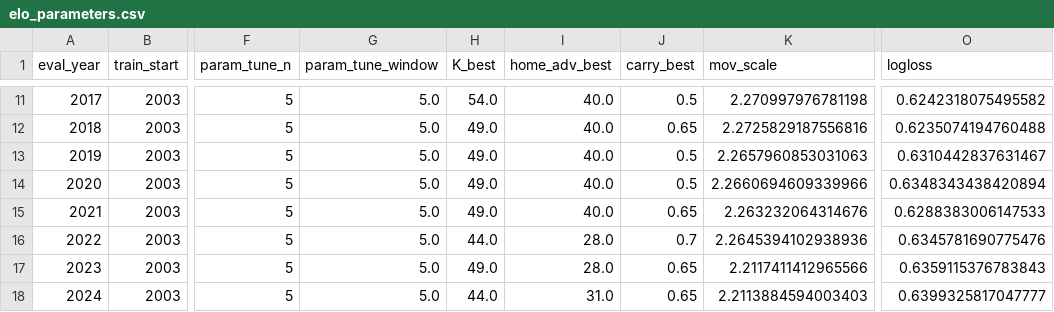
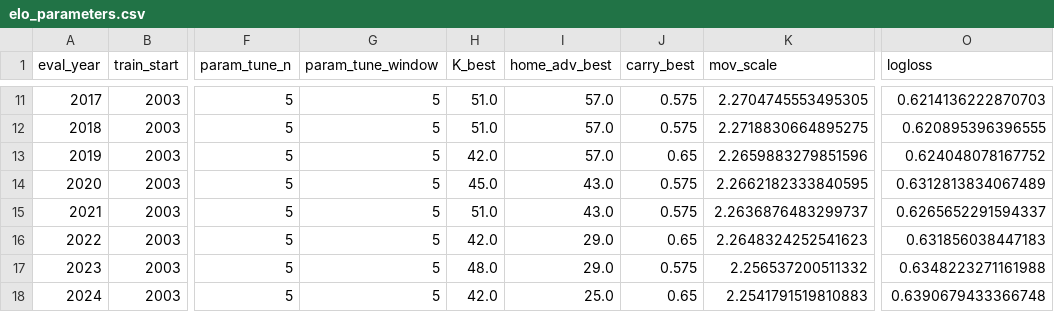
Before and after one commit to schwill2018/nfl_elo_project, a CSV file: elo_parameters.csv, drawn as a sheet; only a part is shown, gaps mark what is left out; the diff covers the shown part only; the diff names each change by its address in the sheet, - before the commit and + after, or states it on an @@ line.

```diff
--- a/elo_parameters.csv
+++ b/elo_parameters.csv
-G11:G18 (param_tune_window): 5.0
+G11:G18 (param_tune_window): 5
-H11 (K_best): 54.0
+H11 (K_best): 51.0
-I11:I13 (home_adv_best): 40.0
+I11:I13 (home_adv_best): 57.0
-J11 (carry_best): 0.5
+J11 (carry_best): 0.575
-K11 (mov_scale): 2.270997976781198
+K11 (mov_scale): 2.2704745553495305
-O11 (logloss): 0.6242318075495582
+O11 (logloss): 0.6214136222870703
-H12 (K_best): 49.0
+H12 (K_best): 51.0
-J12 (carry_best): 0.65
+J12 (carry_best): 0.575
-K12 (mov_scale): 2.2725829187556816
+K12 (mov_scale): 2.2718830664895275
-O12 (logloss): 0.6235074194760488
+O12 (logloss): 0.620895396396555
-H13 (K_best): 49.0
+H13 (K_best): 42.0
-J13 (carry_best): 0.5
+J13 (carry_best): 0.65
-K13 (mov_scale): 2.2657960853031063
+K13 (mov_scale): 2.2659883279851596
-O13 (logloss): 0.6310442837631467
+O13 (logloss): 0.624048078167752
-H14 (K_best): 49.0
+H14 (K_best): 45.0
-I14:I15 (home_adv_best): 40.0
+I14:I15 (home_adv_best): 43.0
-J14 (carry_best): 0.5
+J14 (carry_best): 0.575
-K14 (mov_scale): 2.2660694609339966
+K14 (mov_scale): 2.2662182333840595
-O14 (logloss): 0.6348343438420894
+O14 (logloss): 0.6312813834067489
-H15 (K_best): 49.0
+H15 (K_best): 51.0
-J15 (carry_best): 0.65
+J15 (carry_best): 0.575
-K15 (mov_scale): 2.263232064314676
+K15 (mov_scale): 2.2636876483299737
-O15 (logloss): 0.6288383006147533
+O15 (logloss): 0.6265652291594337
-H16 (K_best): 44.0
+H16 (K_best): 42.0
-I16:I17 (home_adv_best): 28.0
+I16:I17 (home_adv_best): 29.0
-J16 (carry_best): 0.7
+J16 (carry_best): 0.65
-K16 (mov_scale): 2.2645394102938936
+K16 (mov_scale): 2.2648324252541623
-O16 (logloss): 0.6345781690775476
+O16 (logloss): 0.631856038447183
-H17 (K_best): 49.0
+H17 (K_best): 48.0
-J17 (carry_best): 0.65
+J17 (carry_best): 0.575
-K17 (mov_scale): 2.2117411412965566
+K17 (mov_scale): 2.256537200511332
-O17 (logloss): 0.6359115376783843
+O17 (logloss): 0.6348223271161988
-H18 (K_best): 44.0
+H18 (K_best): 42.0
-I18 (home_adv_best): 31.0
+I18 (home_adv_best): 25.0
-K18 (mov_scale): 2.2113884594003403
+K18 (mov_scale): 2.2541791519810883
-O18 (logloss): 0.6399325817047777
+O18 (logloss): 0.6390679433366748
```
Also changed, not shown: 59 edited cells elsewhere in this file, current_elo_rankings.csv, future_projections.csv, 5 other files.
